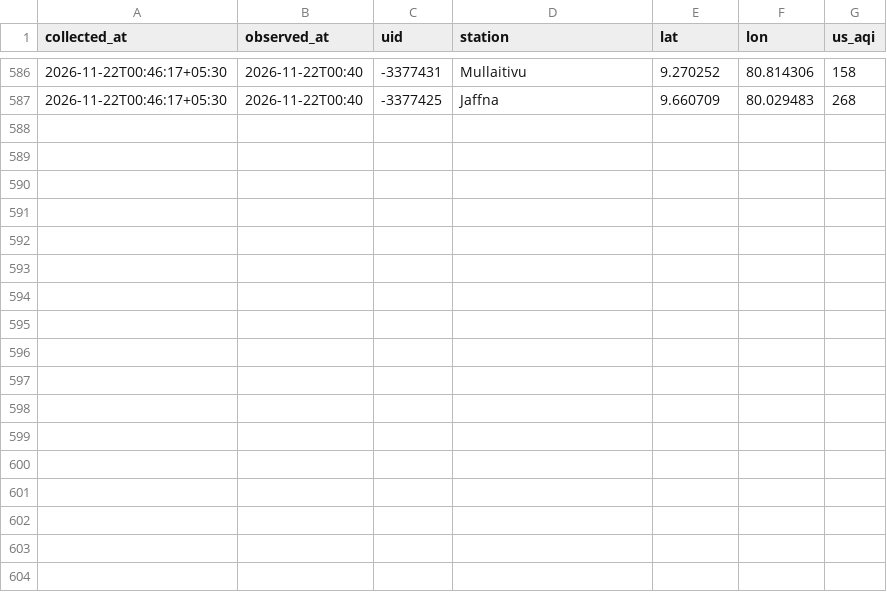
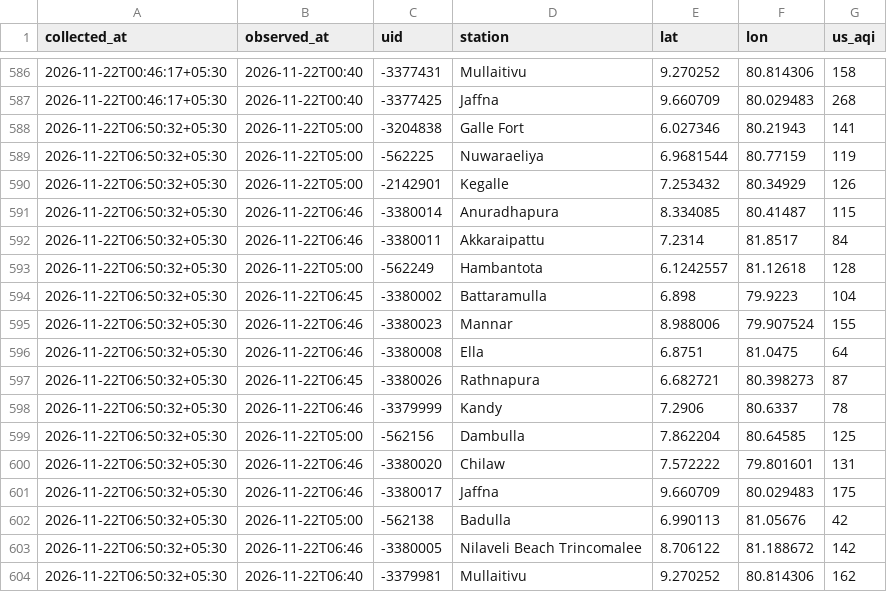
Before and after one commit to fectlk/aq-data-collector, a CSV file: data/waqi/2026-11.csv, drawn as a sheet; only a part is shown, gaps mark what is left out.

Commit message:
data: AQI update 2026-11-22 06:56 SLST

```diff
--- a/data/waqi/2026-11.csv
+++ b/data/waqi/2026-11.csv
@@ -587 +587,18 @@ collected_at,observed_at,uid,station,lat,lon,us_aqi
 2026-11-22T00:46:17+05:30,2026-11-22T00:40,-3377425,Jaffna,9.660709,80.029483,268
+2026-11-22T06:50:32+05:30,2026-11-22T05:00,-3204838,Galle Fort,6.027346,80.21943,141
+2026-11-22T06:50:32+05:30,2026-11-22T05:00,-562225,Nuwaraeliya,6.9681544,80.77159,119
+2026-11-22T06:50:32+05:30,2026-11-22T05:00,-2142901,Kegalle,7.253432,80.34929,126
+2026-11-22T06:50:32+05:30,2026-11-22T06:46,-3380014,Anuradhapura,8.334085,80.41487,115
+2026-11-22T06:50:32+05:30,2026-11-22T06:46,-3380011,Akkaraipattu,7.2314,81.8517,84
+2026-11-22T06:50:32+05:30,2026-11-22T05:00,-562249,Hambantota,6.1242557,81.12618,128
+2026-11-22T06:50:32+05:30,2026-11-22T06:45,-3380002,Battaramulla,6.898,79.9223,104
+2026-11-22T06:50:32+05:30,2026-11-22T06:46,-3380023,Mannar,8.988006,79.907524,155
+2026-11-22T06:50:32+05:30,2026-11-22T06:46,-3380008,Ella,6.8751,81.0475,64
+2026-11-22T06:50:32+05:30,2026-11-22T06:45,-3380026,Rathnapura,6.682721,80.398273,87
+2026-11-22T06:50:32+05:30,2026-11-22T06:46,-3379999,Kandy,7.2906,80.6337,78
+2026-11-22T06:50:32+05:30,2026-11-22T05:00,-562156,Dambulla,7.862204,80.64585,125
+2026-11-22T06:50:32+05:30,2026-11-22T06:46,-3380020,Chilaw,7.572222,79.801601,131
+2026-11-22T06:50:32+05:30,2026-11-22T06:46,-3380017,Jaffna,9.660709,80.029483,175
+2026-11-22T06:50:32+05:30,2026-11-22T05:00,-562138,Badulla,6.990113,81.05676,42
+2026-11-22T06:50:32+05:30,2026-11-22T06:46,-3380005,Nilaveli Beach Trincomalee,8.706122,81.188672,142
+2026-11-22T06:50:32+05:30,2026-11-22T06:40,-3379981,Mullaitivu,9.270252,80.814306,162
```
Also changed, not shown: data/2026-11.csv, data/iqair/2026-11.csv, 2 other files.
